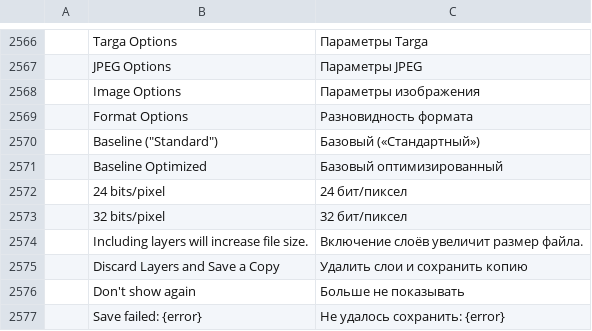
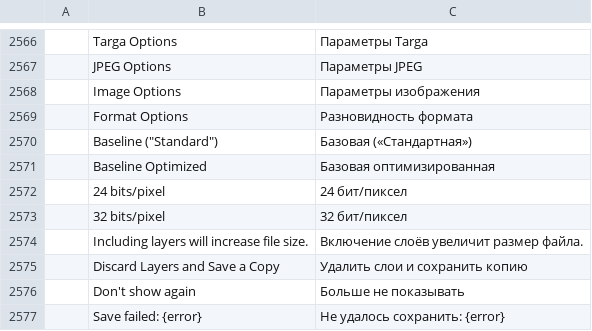
Before and after one commit to GabryelTenorio/photocraft, a TSV file: crates/ui-egui/src/i18n/ru.tsv, drawn as a sheet; only a part is shown, gaps mark what is left out; the diff names each change by its address in the sheet, - before the commit and + after, or states it on an @@ line.

```diff
--- a/crates/ui-egui/src/i18n/ru.tsv
+++ b/crates/ui-egui/src/i18n/ru.tsv
-C2570: Базовый («Стандартный»)
+C2570: Базовая («Стандартная»)
-C2571: Базовый оптимизированный
+C2571: Базовая оптимизированная
```
Also changed, not shown: crates/ui-egui/src/i18n/sr.tsv, 11 other files.
